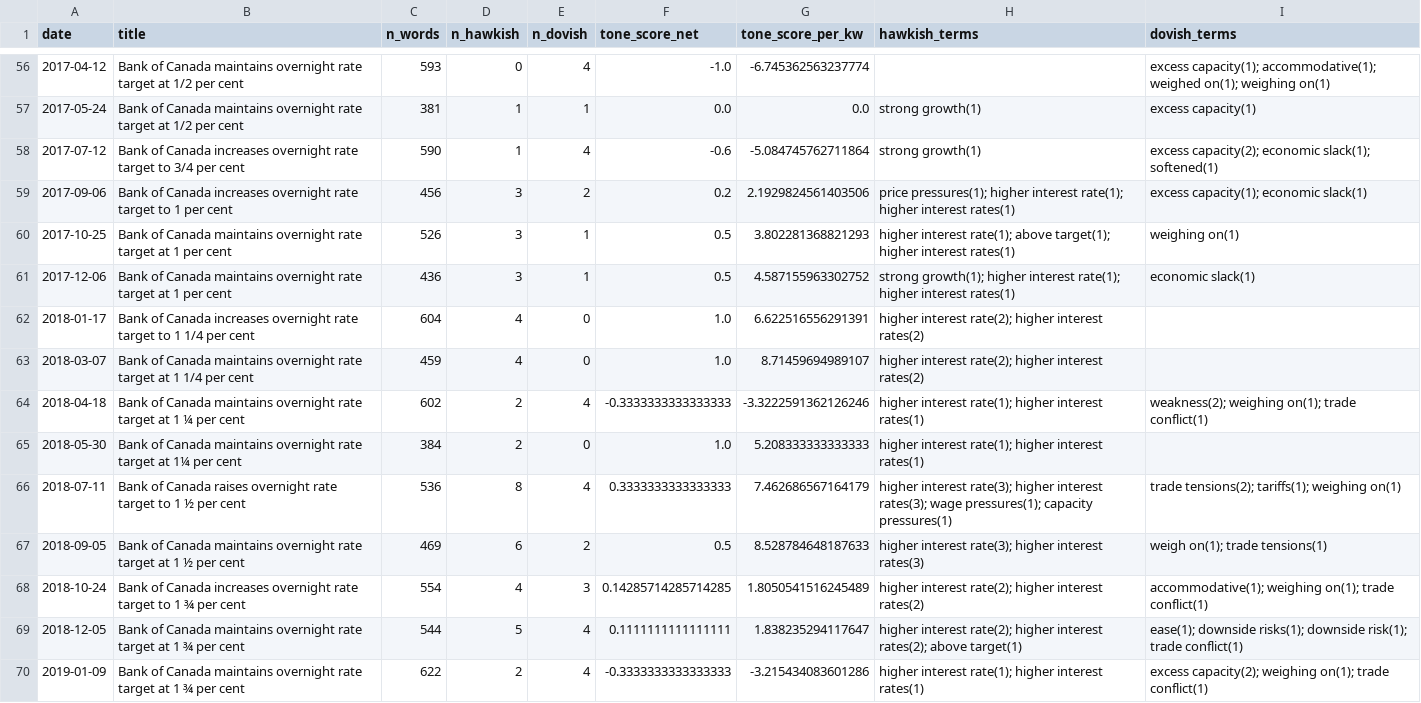
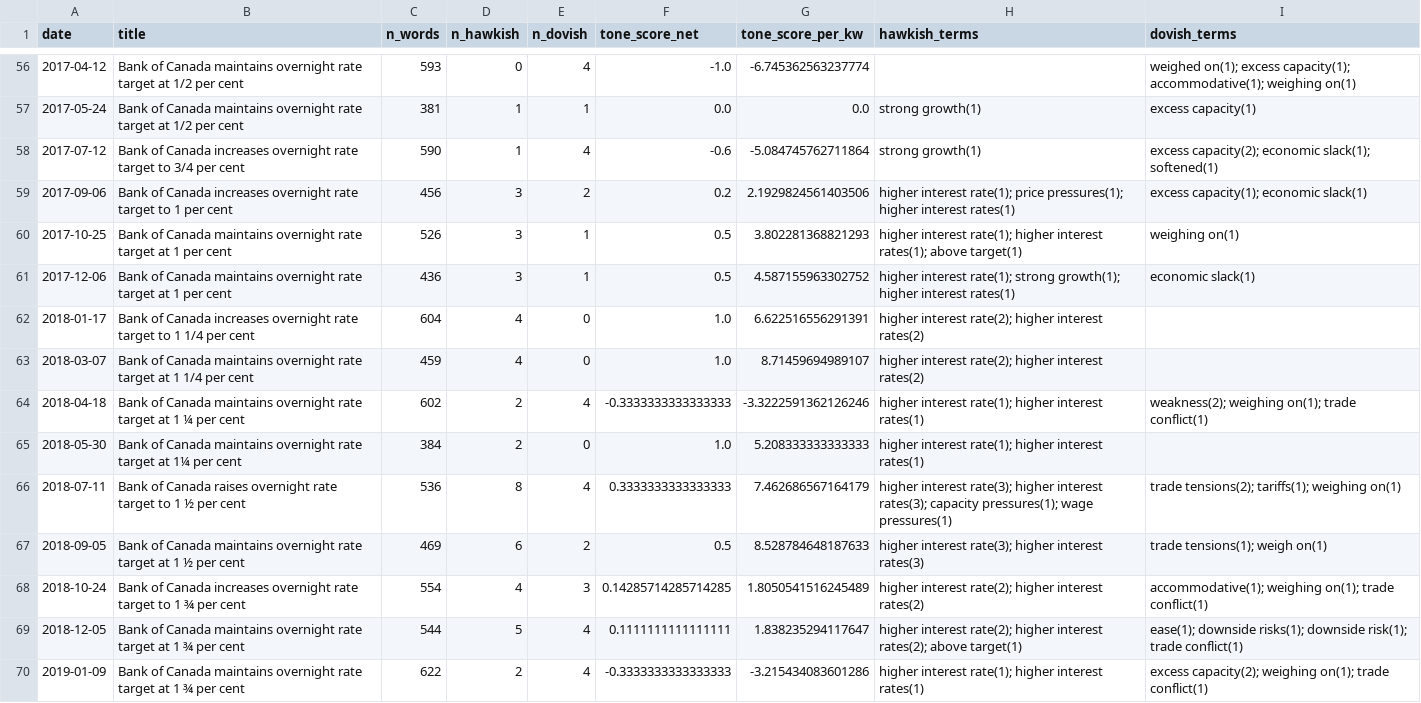
Before and after one commit to ulrich-e-r-djidonou/bdc-fedspeak, a CSV file: data/processed/tone_diagnostics.csv, drawn as a sheet; only a part is shown, gaps mark what is left out; the diff covers the shown part only.

```diff
--- a/data/processed/tone_diagnostics.csv
+++ b/data/processed/tone_diagnostics.csv
@@ -56,7 +56,7 @@ date,title,n_words,n_hawkish,n_dovish,tone_score_net,tone_score_per_kw,hawkish_t
-2017-04-12,Bank of Canada maintains overnight rate target at 1/2 per cent,593,0,4,-1.0,-6.745362563237774,,excess capacity(1); accommodative(1); weighed on(1); weighing on(1)
+2017-04-12,Bank of Canada maintains overnight rate target at 1/2 per cent,593,0,4,-1.0,-6.745362563237774,,weighed on(1); excess capacity(1); accommodative(1); weighing on(1)
 2017-05-24,Bank of Canada maintains overnight rate target at 1/2 per cent,381,1,1,0.0,0.0,strong growth(1),excess capacity(1)
 2017-07-12,Bank of Canada increases overnight rate target to 3/4 per cent,590,1,4,-0.6,-5.084745762711864,strong growth(1),excess capacity(2); economic slack(1); softened(1)
-2017-09-06,Bank of Canada increases overnight rate target to 1 per cent,456,3,2,0.2,2.1929824561403506,price pressures(1); higher interest rate(1); higher interest rates(1),excess capacity(1); economic slack(1)
-2017-10-25,Bank of Canada maintains overnight rate target at 1 per cent,526,3,1,0.5,3.802281368821293,higher interest rate(1); above target(1); higher interest rates(1),weighing on(1)
-2017-12-06,Bank of Canada maintains overnight rate target at 1 per cent,436,3,1,0.5,4.587155963302752,strong growth(1); higher interest rate(1); higher interest rates(1),economic slack(1)
+2017-09-06,Bank of Canada increases overnight rate target to 1 per cent,456,3,2,0.2,2.1929824561403506,higher interest rate(1); price pressures(1); higher interest rates(1),excess capacity(1); economic slack(1)
+2017-10-25,Bank of Canada maintains overnight rate target at 1 per cent,526,3,1,0.5,3.802281368821293,higher interest rate(1); higher interest rates(1); above target(1),weighing on(1)
+2017-12-06,Bank of Canada maintains overnight rate target at 1 per cent,436,3,1,0.5,4.587155963302752,higher interest rate(1); strong growth(1); higher interest rates(1),economic slack(1)
 2018-01-17,Bank of Canada increases overnight rate target to 1 1/4 per cent,604,4,0,1.0,6.622516556291391,higher interest rate(2); higher interest rates(2),
@@ -65,4 +65,4 @@ date,title,n_words,n_hawkish,n_dovish,tone_score_net,tone_score_per_kw,hawkish_t
 2018-05-30,Bank of Canada maintains overnight rate target at 1¼ per cent,384,2,0,1.0,5.208333333333333,higher interest rate(1); higher interest rates(1),
-2018-07-11,Bank of Canada raises overnight rate target to 1 ½ per cent,536,8,4,0.3333333333333333,7.462686567164179,higher interest rate(3); higher interest rates(3); wage pressures(1); capacity pressures(1),trade tensions(2); tariffs(1); weighing on(1)
-2018-09-05,Bank of Canada maintains overnight rate target at 1 ½ per cent,469,6,2,0.5,8.528784648187633,higher interest rate(3); higher interest rates(3),weigh on(1); trade tensions(1)
+2018-07-11,Bank of Canada raises overnight rate target to 1 ½ per cent,536,8,4,0.3333333333333333,7.462686567164179,higher interest rate(3); higher interest rates(3); capacity pressures(1); wage pressures(1),trade tensions(2); tariffs(1); weighing on(1)
+2018-09-05,Bank of Canada maintains overnight rate target at 1 ½ per cent,469,6,2,0.5,8.528784648187633,higher interest rate(3); higher interest rates(3),trade tensions(1); weigh on(1)
 2018-10-24,Bank of Canada increases overnight rate target to 1 ¾ per cent,554,4,3,0.14285714285714285,1.8050541516245489,higher interest rate(2); higher interest rates(2),accommodative(1); weighing on(1); trade conflict(1)
```
Also changed, not shown: 130 edited cells elsewhere in this file, data/raw/boc_press_releases.csv, 2 other files.
